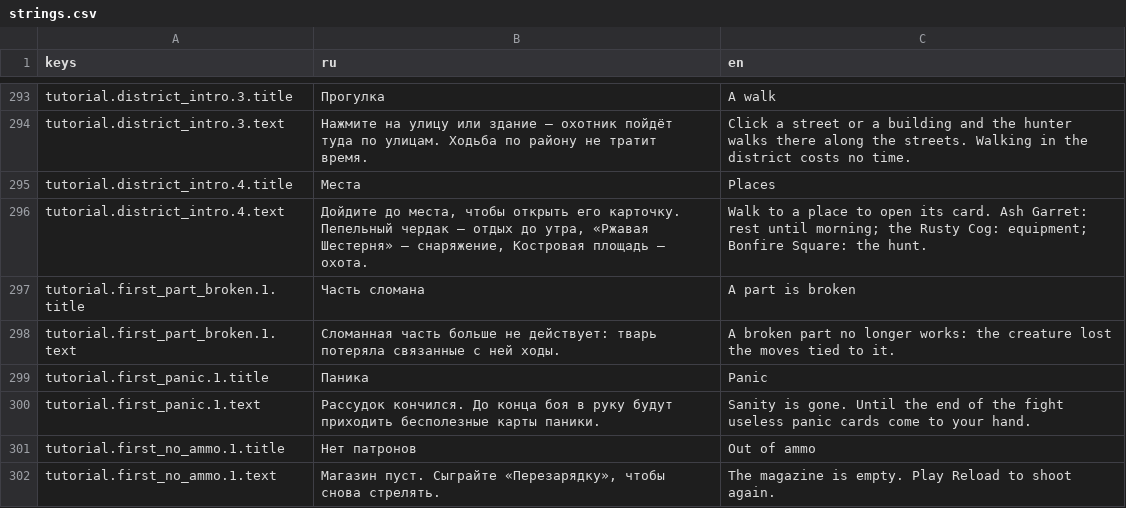
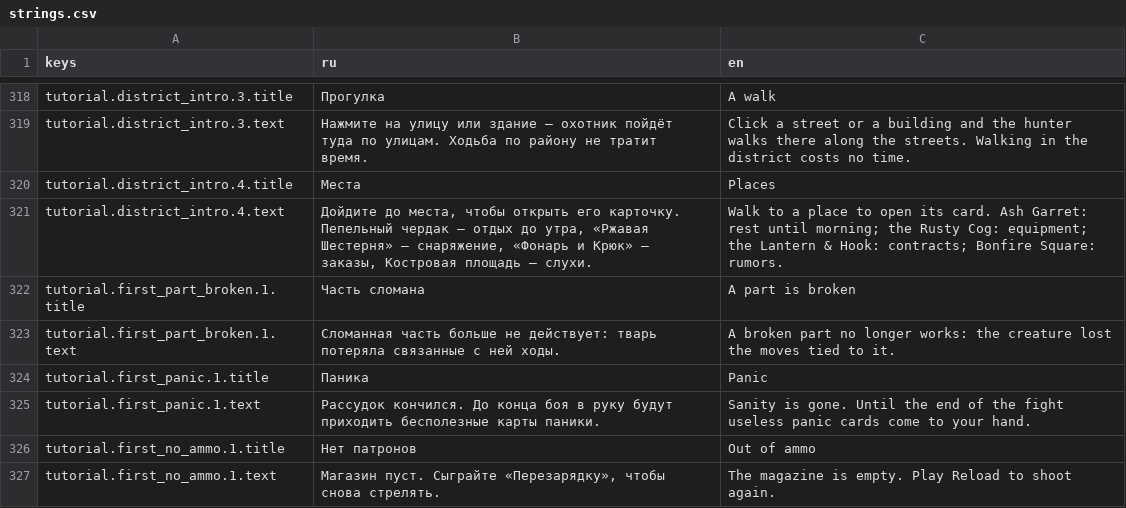
Before and after one commit to AlexCodeHadjar/bloody-voice, a CSV file: locale/strings.csv, drawn as a sheet; only a part is shown, gaps mark what is left out; the diff covers the shown part only.

```diff
--- a/locale/strings.csv
+++ b/locale/strings.csv
@@ -303,3 +328,3 @@ tutorial.district_intro.3.text,Нажмите на улицу или здани
 tutorial.district_intro.4.title,Места,Places
-tutorial.district_intro.4.text,"Дойдите до места, чтобы открыть его карточку. Пепельный чердак — отдых до утра, «Ржавая Шестерня» — снаряжение, Костровая площадь — охота.",Walk to a place to open its card. Ash Garret: rest until morning; the Rusty Cog: equipment; Bonfire Square: the hunt.
+tutorial.district_intro.4.text,"Дойдите до места, чтобы открыть его карточку. Пепельный чердак — отдых до утра, «Ржавая Шестерня» — снаряжение, «Фонарь и Крюк» — заказы, Костровая площадь — слухи.",Walk to a place to open its card. Ash Garret: rest until morning; the Rusty Cog: equipment; the Lantern & Hook: contracts; Bonfire Square: rumors.
 tutorial.first_part_broken.1.title,Часть сломана,A part is broken
```
Also changed, not shown: 41 added rows, 2 removed rows and 2 edited cells elsewhere in this file, 47 other files.
